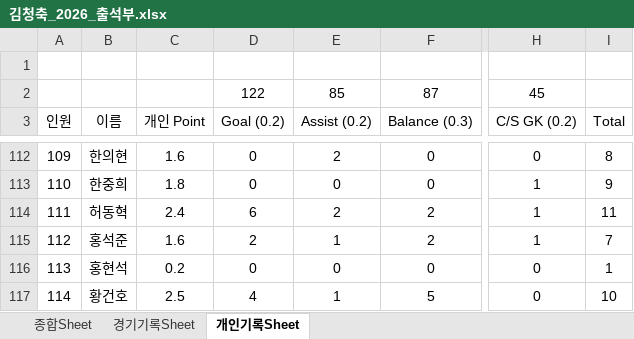
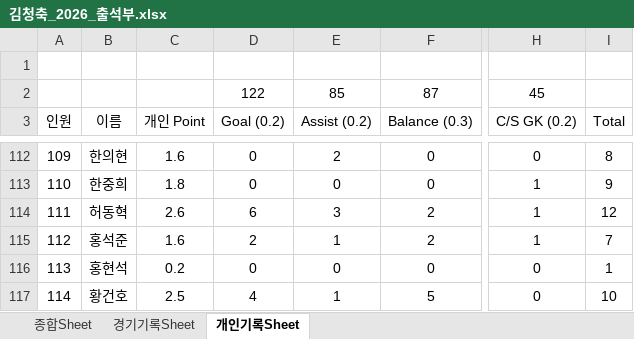
Before and after one commit to winclead/FCKCC, an Excel workbook: 김청축_2026_출석부.xlsx, sheet 개인기록Sheet, drawn as a sheet; only a part is shown, gaps mark what is left out; values as stored, in another font and other column widths than the file's, no borders; conditional formats not drawn; the diff names each change by its address in the sheet, - before the commit and + after, or states it on an @@ line.

Commit message:
Update 김청축_2026_출석부.xlsx via Dashboard

```diff
--- a/김청축_2026_출석부.xlsx (sheet 개인기록Sheet)
+++ b/김청축_2026_출석부.xlsx (sheet 개인기록Sheet)
-C114 (개인 Point): 2.4
+C114 (개인 Point): 2.6
-E114 (Assist (0.2)): 2
+E114 (Assist (0.2)): 3
-I114 (Total): 11
+I114 (Total): 12
```
Also changed, not shown: sheet 경기기록Sheet, sheet 종합Sheet.
